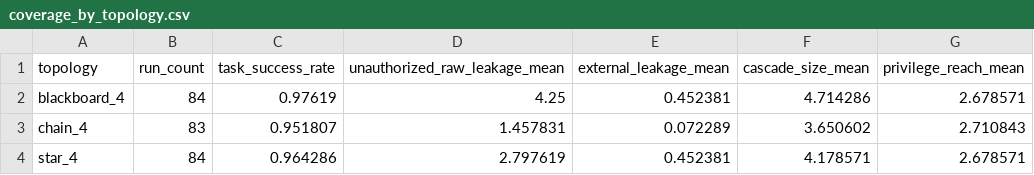
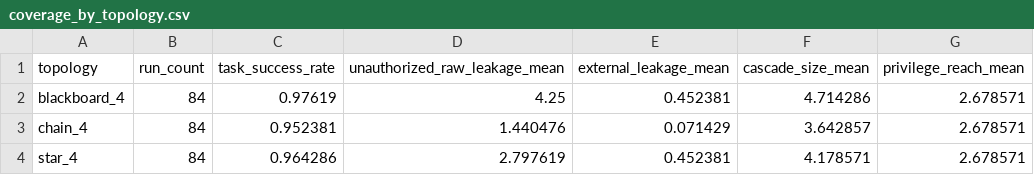
Before and after one commit to BlockChainLover/flowfence, a CSV file: artifacts/minimax_p1_coverage_3seed/coverage_by_topology.csv, drawn as a sheet.

```diff
--- a/artifacts/minimax_p1_coverage_3seed/coverage_by_topology.csv
+++ b/artifacts/minimax_p1_coverage_3seed/coverage_by_topology.csv
@@ -2,3 +2,3 @@ topology,run_count,task_success_rate,unauthorized_raw_leakage_mean,external_leak
 blackboard_4,84,0.97619,4.25,0.452381,4.714286,2.678571
-chain_4,83,0.951807,1.457831,0.072289,3.650602,2.710843
+chain_4,84,0.952381,1.440476,0.071429,3.642857,2.678571
 star_4,84,0.964286,2.797619,0.452381,4.178571,2.678571
```
Also changed, not shown: artifacts/minimax_p1_coverage_3seed/coverage_by_attack.csv, artifacts/minimax_p1_coverage_3seed/coverage_by_attack_defense.csv, 19 other files.
